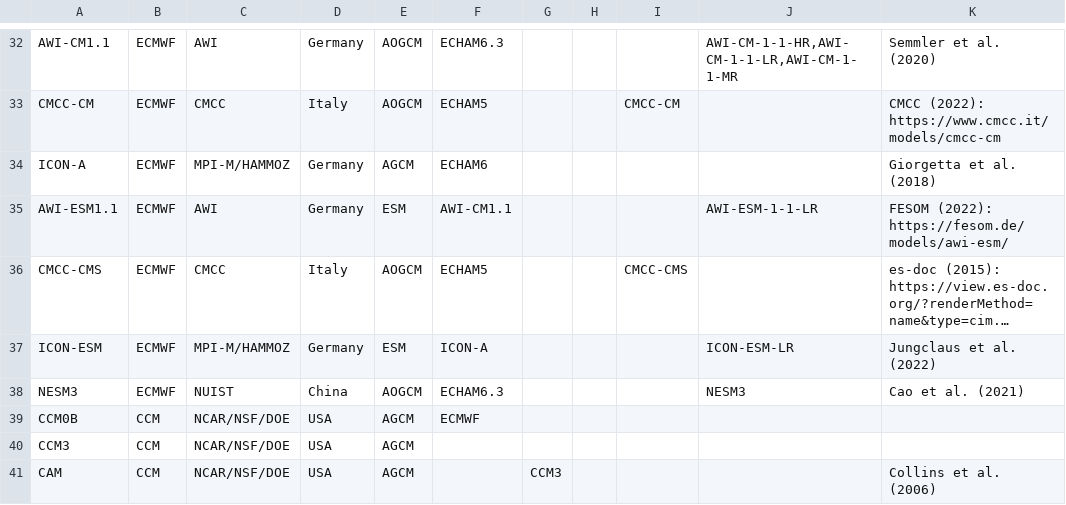
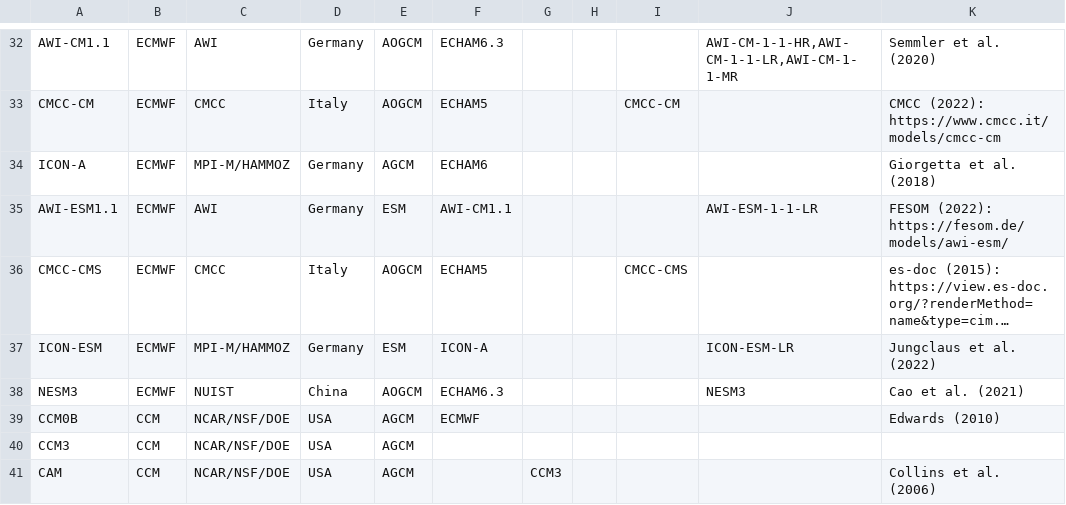
Before and after one commit to peterkuma/model-code-genealogy-2022, a CSV file: input/models.csv, drawn as a sheet; only a part is shown, gaps mark what is left out; long unchanged cells end in ….

Commit message:
models.csv: Add more references

```diff
--- a/input/models.csv
+++ b/input/models.csv
@@ -38,3 +38,3 @@ ICON-ESM,ECMWF,MPI-M/HAMMOZ,Germany,ESM,ICON-A,,,,ICON-ESM-LR,"Jungclaus et al.
 NESM3,ECMWF,NUIST,China,AOGCM,ECHAM6.3,,,,NESM3,"Cao et al. (2021)"
-CCM0B,CCM,NCAR/NSF/DOE,USA,AGCM,ECMWF,,,,,
+CCM0B,CCM,NCAR/NSF/DOE,USA,AGCM,ECMWF,,,,,"Edwards (2010)"
 CCM3,CCM,NCAR/NSF/DOE,USA,AGCM,,,,,,
```
